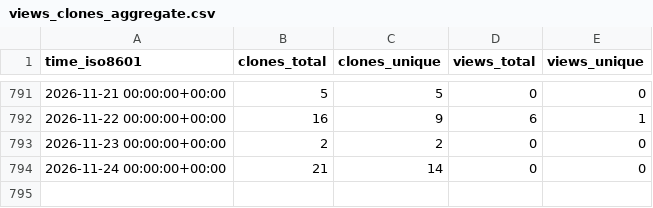
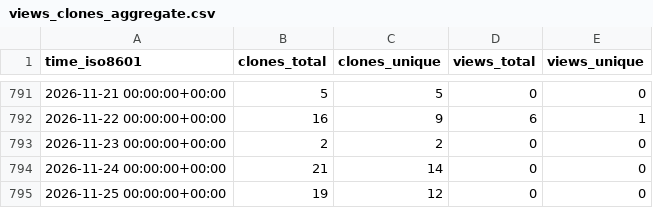
Before and after one commit to demichie/OpenPDAC-11, a CSV file: demichie/OpenPDAC-11/ghrs-data/views_clones_aggregate.csv, drawn as a sheet; only a part is shown, gaps mark what is left out; the diff names each change by its address in the sheet, - before the commit and + after, or states it on an @@ line.

```diff
--- a/demichie/OpenPDAC-11/ghrs-data/views_clones_aggregate.csv
+++ b/demichie/OpenPDAC-11/ghrs-data/views_clones_aggregate.csv
+row 795: 2026-11-25 00:00:00+00:00 | 19 | 12 | 0 | 0
```
Also changed, not shown: 1 other file.
